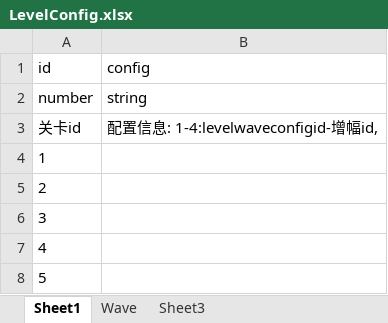
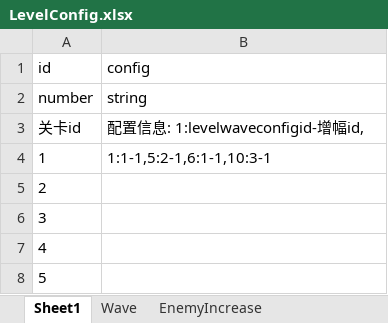
Before and after one commit to jackeylove995/MixTopGame, an Excel workbook: Assets/DevelopAssets/Excels/LevelConfig.xlsx, sheet Sheet1, drawn as a sheet; values as stored, in another font and other column widths than the file's, no borders; the diff names each change by its address in the sheet, - before the commit and + after, or states it on an @@ line.

```diff
--- a/Assets/DevelopAssets/Excels/LevelConfig.xlsx (sheet Sheet1)
+++ b/Assets/DevelopAssets/Excels/LevelConfig.xlsx (sheet Sheet1)
-sheet tab: Sheet3
+sheet tab: EnemyIncrease
-B3: 配置信息: 1-4:levelwaveconfigid-增幅id,
+B3: 配置信息: 1:levelwaveconfigid-增幅id,
-B4: (empty)
+B4: 1:1-1,5:2-1,6:1-1,10:3-1
```
Also changed, not shown: sheet EnemyIncrease, sheet Wave, 46 other files.
